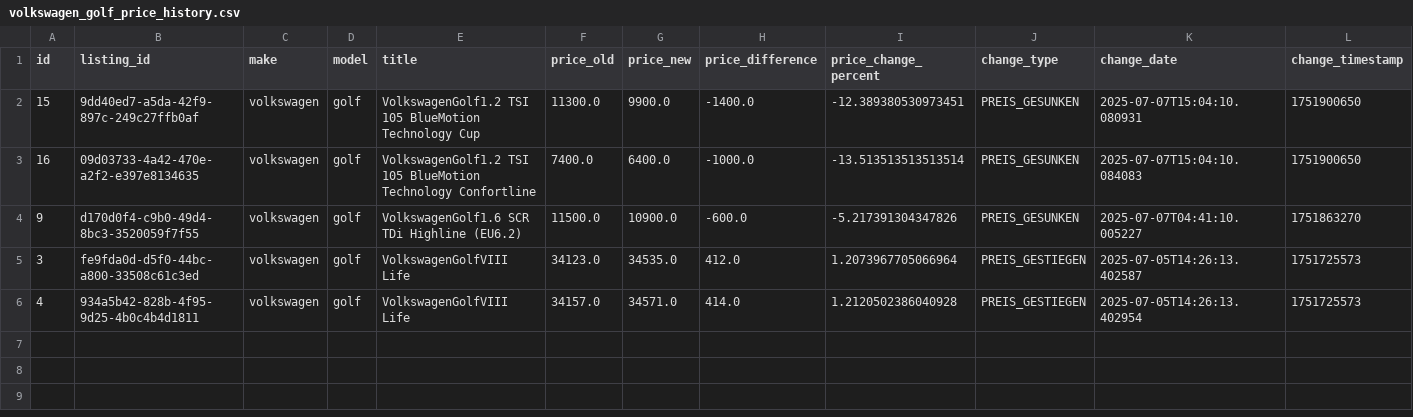
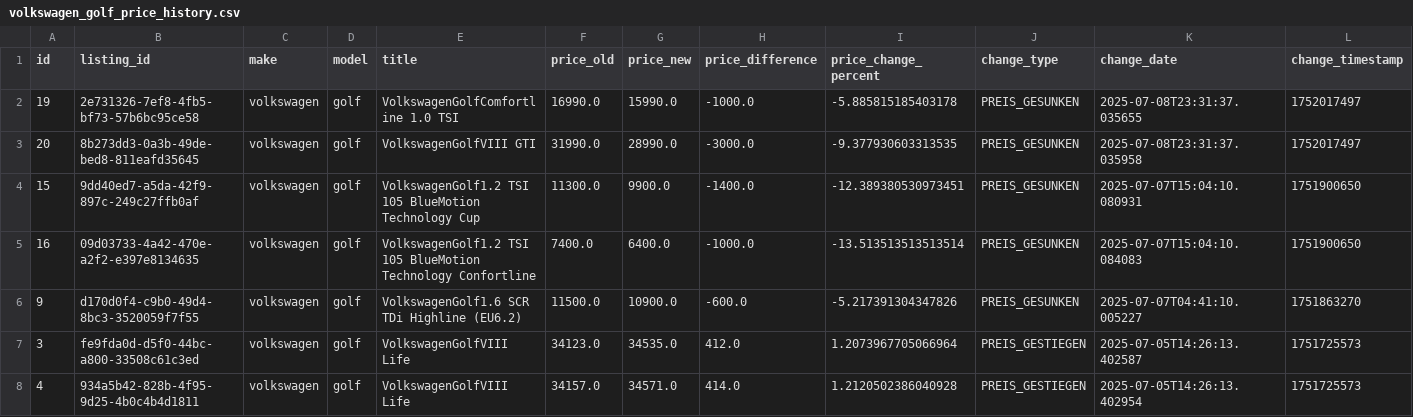
Before and after one commit to masterries/AutoAnalyse, a CSV file: scrapper/data/volkswagen_golf_price_history.csv, drawn as a sheet; only a part is shown; rows hold the shown columns only; the diff names each change by its address in the sheet, - before the commit and + after, or states it on an @@ line.

```diff
--- a/scrapper/data/volkswagen_golf_price_history.csv
+++ b/scrapper/data/volkswagen_golf_price_history.csv
+row 2: 19 | 2e731326-7ef8-4fb5-bf73-57b6bc95ce58 | volkswagen | golf | VolkswagenGolfComfortline 1.0 TSI | 16990.0 | 15990.0 | -1000.0 | -5.885815185403178 | PREIS_GESUNKEN | 2025-07-08T23:31:37.035655 | 1752017497
+row 3: 20 | 8b273dd3-0a3b-49de-bed8-811eafd35645 | volkswagen | golf | VolkswagenGolfVIII GTI | 31990.0 | 28990.0 | -3000.0 | -9.377930603313535 | PREIS_GESUNKEN | 2025-07-08T23:31:37.035958 | 1752017497
```
Also changed, not shown: scrapper/data/audi_a3_listings.csv, scrapper/data/bmw_x1_listings.csv, 42 other files.
